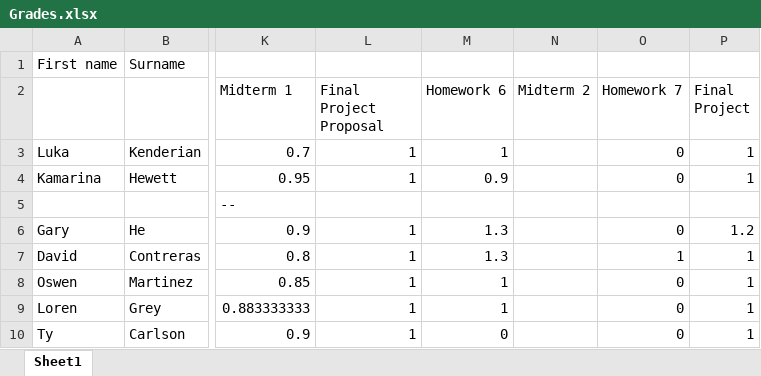
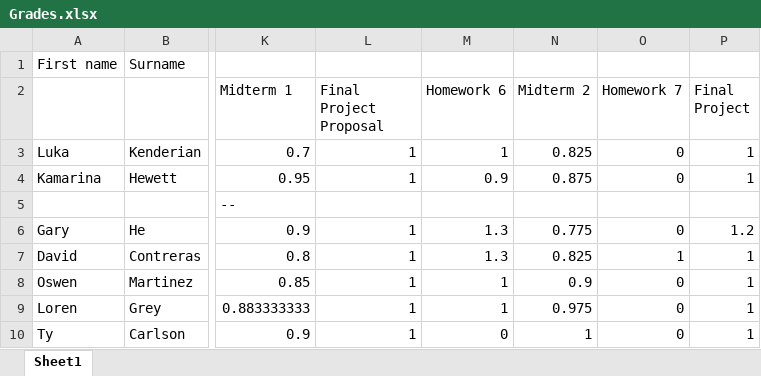
Before and after one commit to 918particle/ComputerLogicAndCircuitDesign, an Excel workbook: Grades/Grades.xlsx, sheet Sheet1, drawn as a sheet; only a part is shown, gaps mark what is left out; values as stored, in another font and other column widths than the file's, no borders; the diff names each change by its address in the sheet, - before the commit and + after, or states it on an @@ line.

Commit message:
big grade update

```diff
--- a/Grades/Grades.xlsx (sheet Sheet1)
+++ b/Grades/Grades.xlsx (sheet Sheet1)
-N3 (Midterm 2): (empty)
+N3 (Midterm 2): 0.825
-N4 (Midterm 2): (empty)
+N4 (Midterm 2): 0.875
-N6 (Midterm 2): (empty)
+N6 (Midterm 2): 0.775
-N7 (Midterm 2): (empty)
+N7 (Midterm 2): 0.825
-N8 (Midterm 2): (empty)
+N8 (Midterm 2): 0.9
-N9 (Midterm 2): (empty)
+N9 (Midterm 2): 0.975
-N10 (Midterm 2): (empty)
+N10 (Midterm 2): 1
```
Also changed, not shown: 33 other files.
